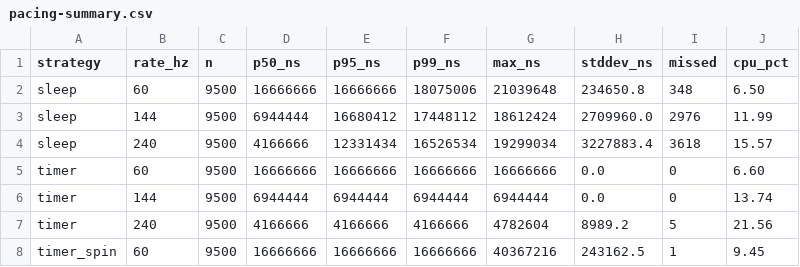
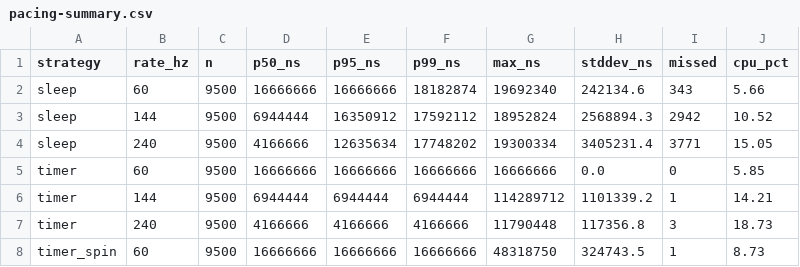
Before and after one commit to tiffany-mares/opengl-render, a CSV file: bench/results/ci/windows-latest/pacing-summary.csv, drawn as a sheet; only a part is shown; the diff covers the shown part only.

```diff
--- a/bench/results/ci/windows-latest/pacing-summary.csv
+++ b/bench/results/ci/windows-latest/pacing-summary.csv
@@ -1,8 +1,8 @@
 strategy,rate_hz,n,p50_ns,p95_ns,p99_ns,max_ns,stddev_ns,missed,cpu_pct
-sleep,60,9500,16666666,16666666,18075006,21039648,234650.8,348,6.50
-sleep,144,9500,6944444,16680412,17448112,18612424,2709960.0,2976,11.99
-sleep,240,9500,4166666,12331434,16526534,19299034,3227883.4,3618,15.57
-timer,60,9500,16666666,16666666,16666666,16666666,0.0,0,6.60
-timer,144,9500,6944444,6944444,6944444,6944444,0.0,0,13.74
-timer,240,9500,4166666,4166666,4166666,4782604,8989.2,5,21.56
-timer_spin,60,9500,16666666,16666666,16666666,40367216,243162.5,1,9.45
+sleep,60,9500,16666666,16666666,18182874,19692340,242134.6,343,5.66
+sleep,144,9500,6944444,16350912,17592112,18952824,2568894.3,2942,10.52
+sleep,240,9500,4166666,12635634,17748202,19300334,3405231.4,3771,15.05
+timer,60,9500,16666666,16666666,16666666,16666666,0.0,0,5.85
+timer,144,9500,6944444,6944444,6944444,114289712,1101339.2,1,14.21
+timer,240,9500,4166666,4166666,4166666,11790448,117356.8,3,18.73
+timer_spin,60,9500,16666666,16666666,16666666,48318750,324743.5,1,8.73
```
Also changed, not shown: 17 edited cells elsewhere in this file, bench/results/ci/ubuntu-latest/handoff-summary.csv, bench/results/ci/ubuntu-latest/pacing-summary.csv, 5 other files.
